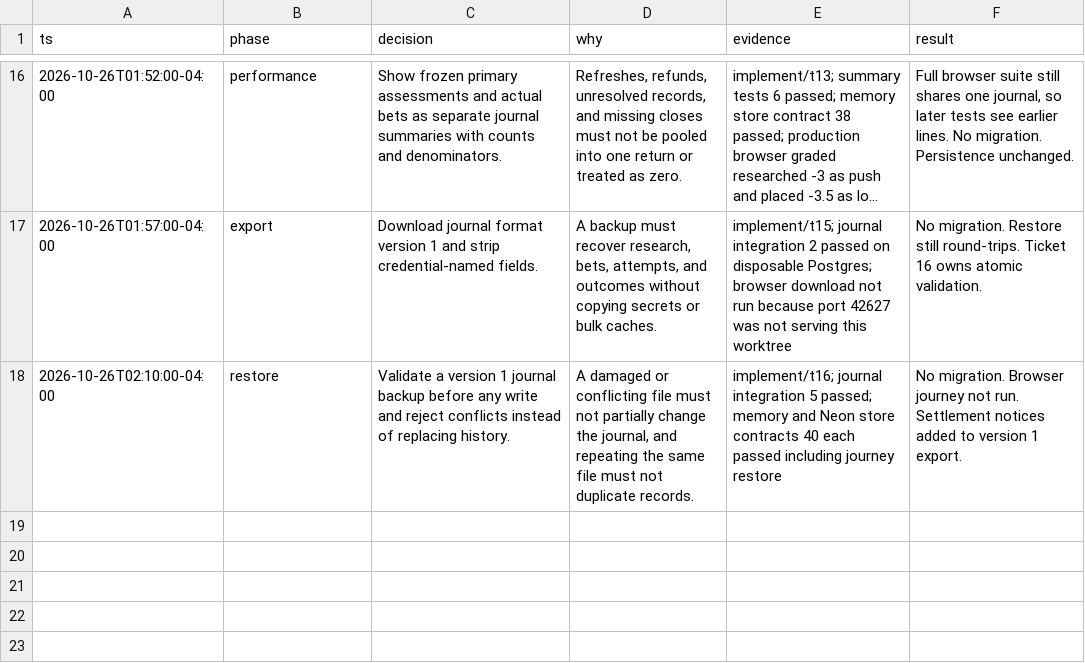
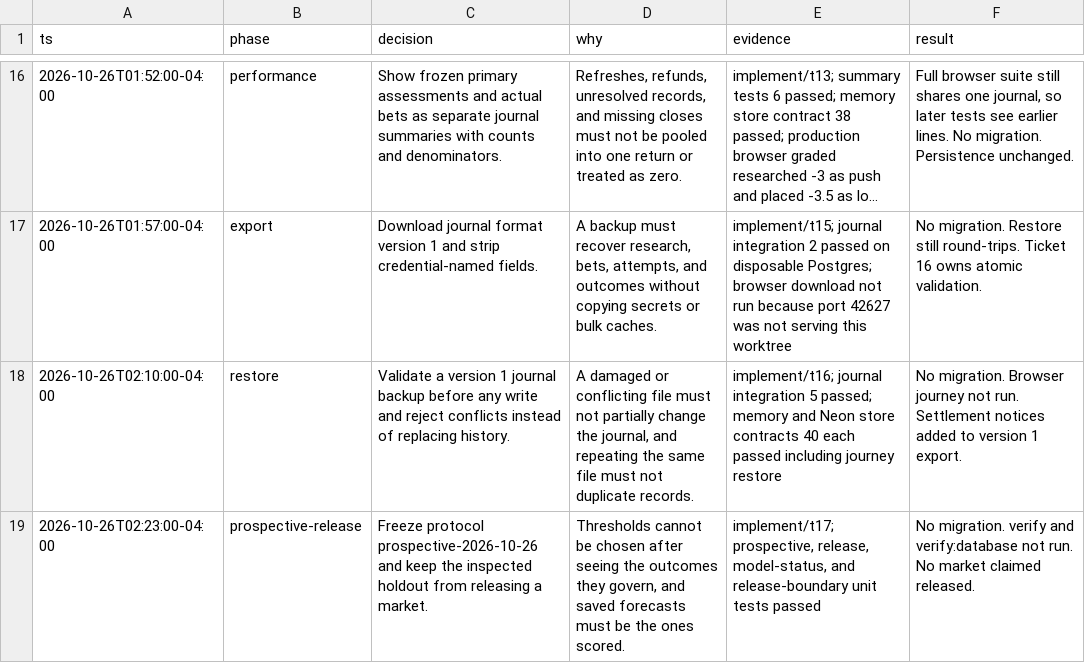
Before and after one commit to Fchery87/pocketcheck, a TSV file: .scratch/pocketcheck-trust-and-journal/decisions.tsv, drawn as a sheet; only a part is shown, gaps mark what is left out; long unchanged cells end in ….

Commit message:
Freeze prospective release protocol and block holdout-only release.
The inspected historical holdout stays development evidence. Release now requires protocol prospective-2026-10-26 scored on saved forecasts, and missing independent results keep every market unreleased.

```diff
--- a/.scratch/pocketcheck-trust-and-journal/decisions.tsv
+++ b/.scratch/pocketcheck-trust-and-journal/decisions.tsv
@@ -18 +18,2 @@ ts	phase	decision	why	evidence	result
 2026-10-26T02:10:00-04:00	restore	Validate a version 1 journal backup before any write and reject conflicts instead of replacing history.	A damaged or conflicting file must not partially change the journal, and repeating the same file must not duplicate records.	implement/t16; journal integration 5 passed; memory and Neon store contracts 40 each passed including journey restore	No migration. Browser journey not run. Settlement notices added to version 1 export.
+2026-10-26T02:23:00-04:00	prospective-release	Freeze protocol prospective-2026-10-26 and keep the inspected holdout from releasing a market.	Thresholds cannot be chosen after seeing the outcomes they govern, and saved forecasts must be the ones scored.	implement/t17; prospective, release, model-status, and release-boundary unit tests passed	No migration. verify and verify:database not run. No market claimed released.
```
Also changed, not shown: 12 other files.
